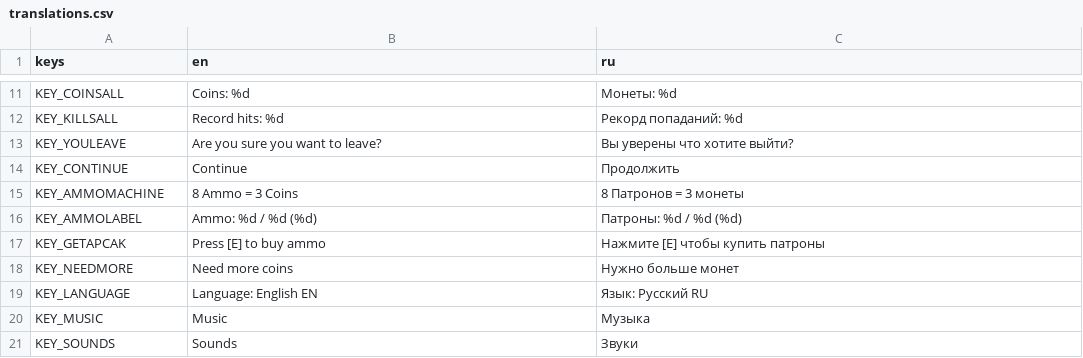
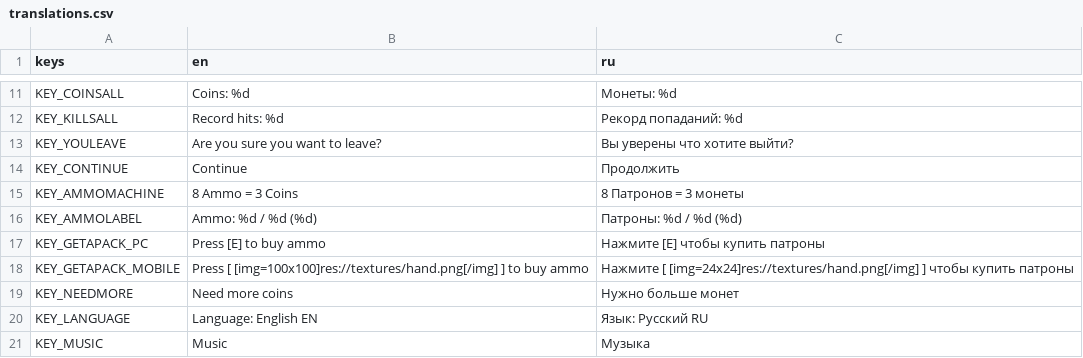
Before and after one commit to klifanik/test-godt, a CSV file: translate/translations.csv, drawn as a sheet; only a part is shown, gaps mark what is left out; the shorter side is filled out with more unchanged rows.

```diff
--- a/translate/translations.csv
+++ b/translate/translations.csv
@@ -16,3 +16,4 @@ KEY_AMMOMACHINE,8 Ammo = 3 Coins,8 Патронов = 3 монеты
 KEY_AMMOLABEL,Ammo: %d / %d (%d),Патроны: %d / %d (%d)
-KEY_GETAPCAK,Press [E] to buy ammo,Нажмите [E] чтобы купить патроны
+KEY_GETAPACK_PC,Press [E] to buy ammo,Нажмите [E] чтобы купить патроны
+KEY_GETAPACK_MOBILE,Press [ [img=100x100]res://textures/hand.png[/img] ] to buy ammo,Нажмите [ [img=24x24]res://textures/hand.png[/img] ] чтобы купить патроны
 KEY_NEEDMORE,Need more coins,Нужно больше монет
```
Also changed, not shown: 18 other files.
